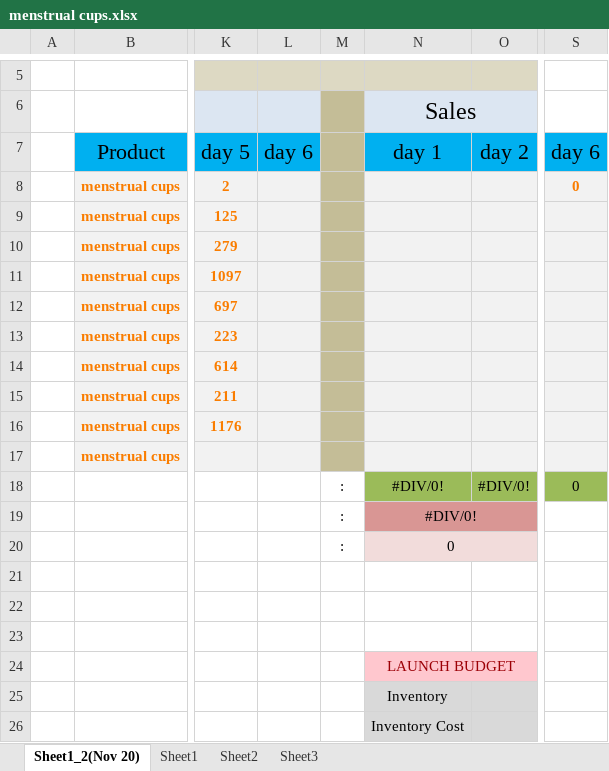
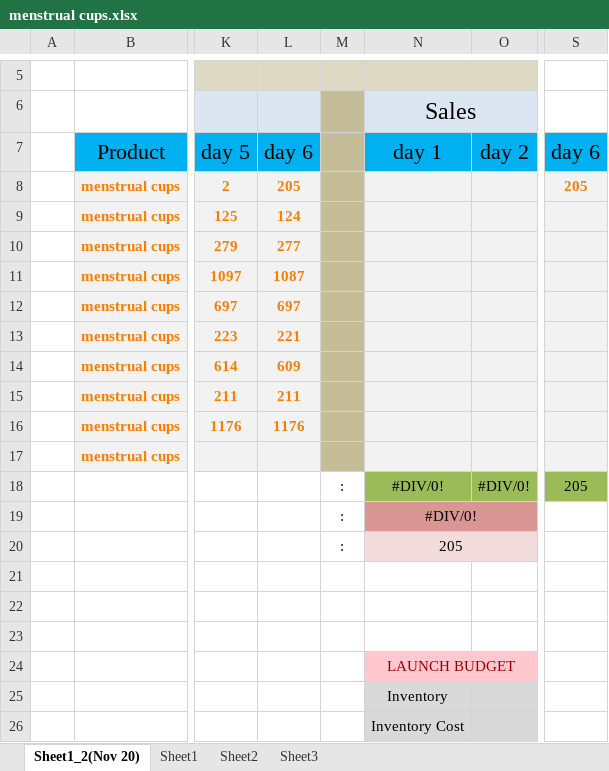
Before and after one commit to zowhair/product-daraz, an Excel workbook: daraz produts tracking/16-Nov-21/menstrual cups.xlsx, sheet Sheet1_2(Nov 20), drawn as a sheet; only a part is shown, gaps mark what is left out; values as stored, in another font and other column widths than the file's, no borders; the diff names each change by its address in the sheet, - before the commit and + after, or states it on an @@ line.

```diff
--- a/daraz produts tracking/16-Nov-21/menstrual cups.xlsx (sheet Sheet1_2(Nov 20))
+++ b/daraz produts tracking/16-Nov-21/menstrual cups.xlsx (sheet Sheet1_2(Nov 20))
-L8: (empty)
+L8: 205
-S8: 0
+S8: 205
-L9: (empty)
+L9: 124
-L10: (empty)
+L10: 277
-L11: (empty)
+L11: 1087
-L12: (empty)
+L12: 697
-L13: (empty)
+L13: 221
-L14: (empty)
+L14: 609
-L15: (empty)
+L15: 211
-L16: (empty)
+L16: 1176
-S18: 0
+S18: 205
-N20: 0
+N20: 205
```
Also changed, not shown: daraz produts tracking/15-Nov-21/fridge storage rack.xlsx, daraz produts tracking/15-Nov-21/silicone brush gloves.xlsx, 4 other files.
